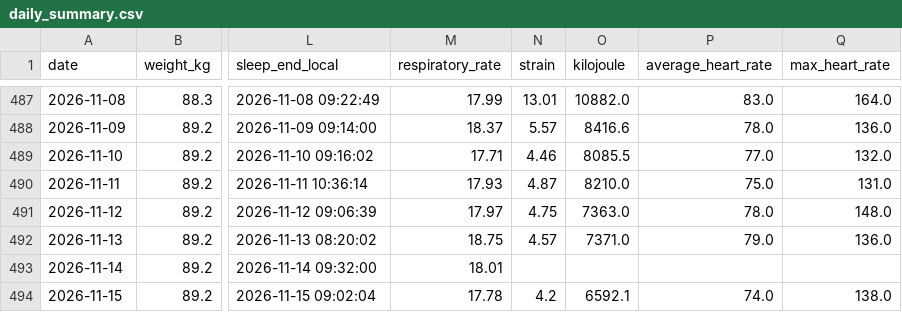
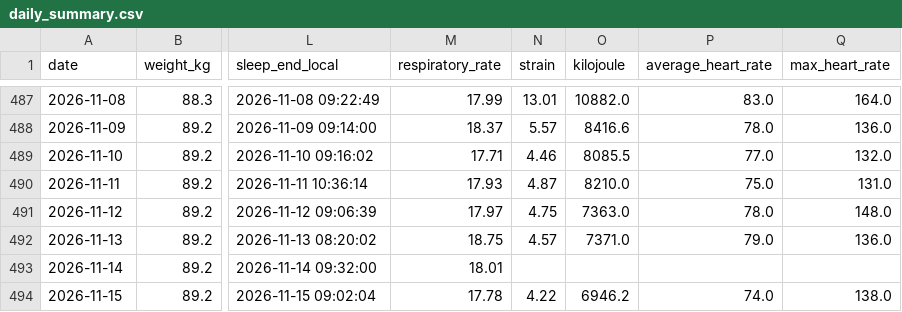
Before and after one commit to 4nd7ey-lab/whoop-public, a CSV file: daily_summary.csv, drawn as a sheet; only a part is shown, gaps mark what is left out; the diff names each change by its address in the sheet, - before the commit and + after, or states it on an @@ line.

Commit message:
mirror: update from Sheets

```diff
--- a/daily_summary.csv
+++ b/daily_summary.csv
-N494 (strain): 4.2
+N494 (strain): 4.22
-O494 (kilojoule): 6592.1
+O494 (kilojoule): 6946.2
```
